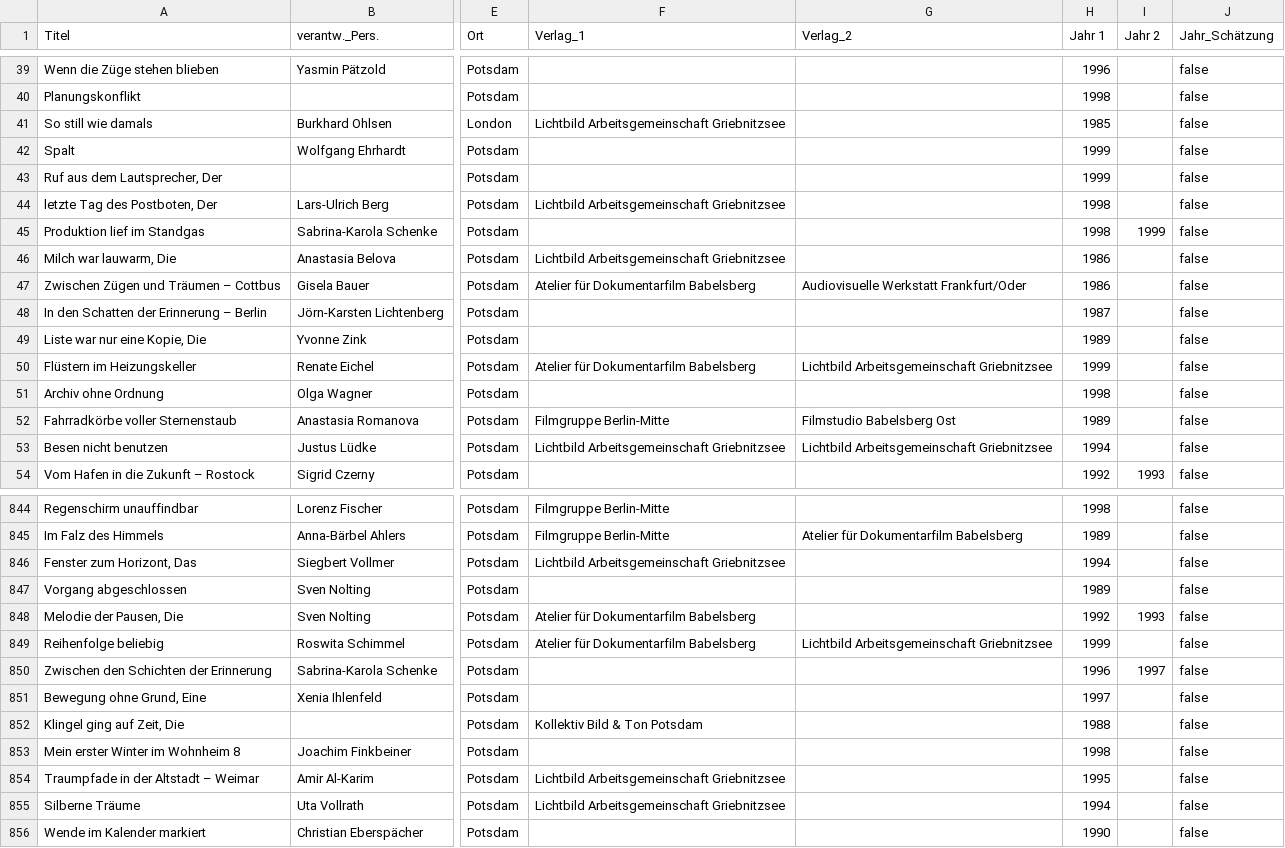
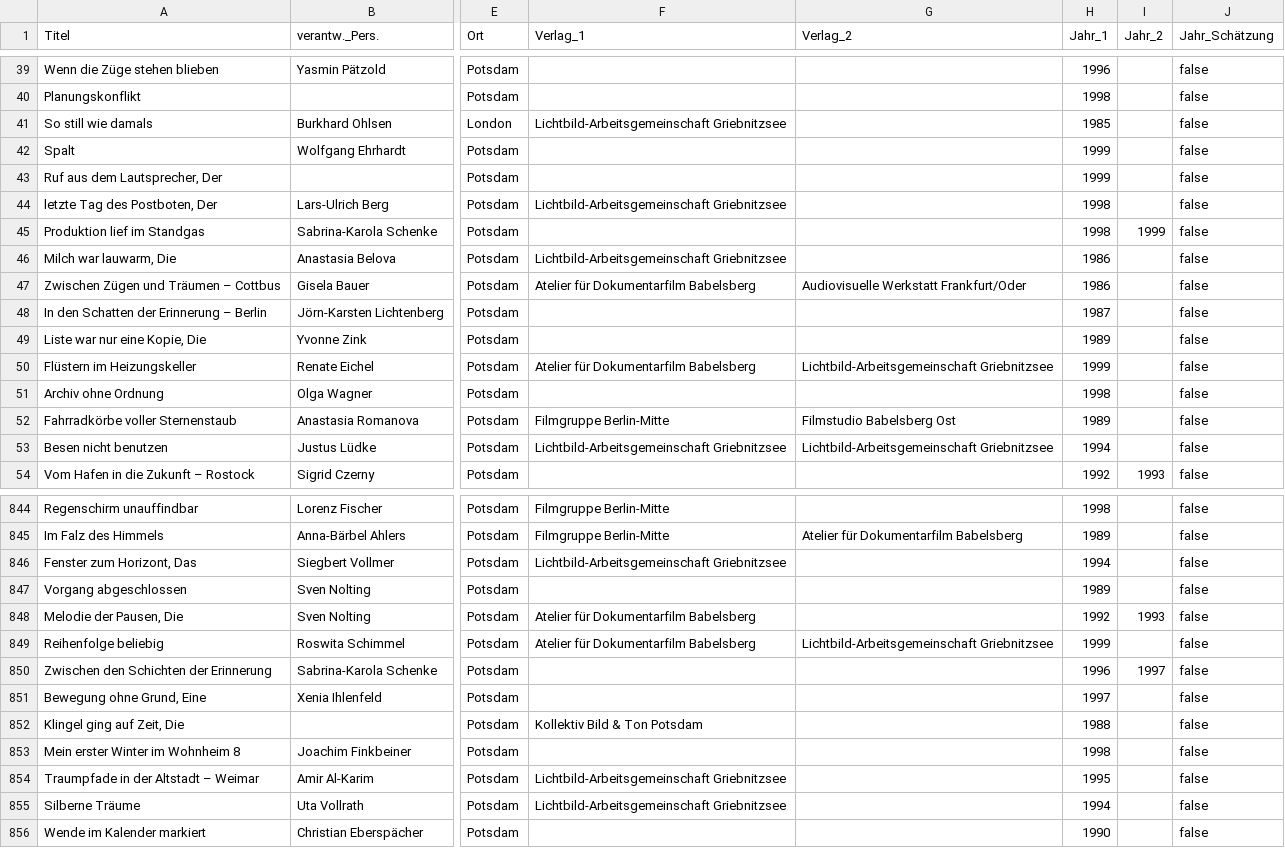
Before and after one commit to quadriga-dk/Bewegtes-Bild-Fallstudie-2, a TSV file: assets/daten/Synthetischer_Datensatz_Uebung_OER_final.tsv, drawn as a sheet; only a part is shown, gaps mark what is left out; the diff covers the shown part only; the diff names each change by its address in the sheet, - before the commit and + after, or states it on an @@ line.

Commit message:
Fix Screenshots; Update final datasets; Adjust language 5.1_jahre.md

```diff
--- a/assets/daten/Synthetischer_Datensatz_Uebung_OER_final.tsv
+++ b/assets/daten/Synthetischer_Datensatz_Uebung_OER_final.tsv
-H1: Jahr 1
+H1: Jahr_1
-I1: Jahr 2
+I1: Jahr_2
-F41 (Verlag_1): Lichtbild Arbeitsgemeinschaft Griebnitzsee
+F41 (Verlag_1): Lichtbild-Arbeitsgemeinschaft Griebnitzsee
-F44 (Verlag_1): Lichtbild Arbeitsgemeinschaft Griebnitzsee
+F44 (Verlag_1): Lichtbild-Arbeitsgemeinschaft Griebnitzsee
-F46 (Verlag_1): Lichtbild Arbeitsgemeinschaft Griebnitzsee
+F46 (Verlag_1): Lichtbild-Arbeitsgemeinschaft Griebnitzsee
-G50 (Verlag_2): Lichtbild Arbeitsgemeinschaft Griebnitzsee
+G50 (Verlag_2): Lichtbild-Arbeitsgemeinschaft Griebnitzsee
-F53 (Verlag_1): Lichtbild Arbeitsgemeinschaft Griebnitzsee
+F53 (Verlag_1): Lichtbild-Arbeitsgemeinschaft Griebnitzsee
-G53 (Verlag_2): Lichtbild Arbeitsgemeinschaft Griebnitzsee
+G53 (Verlag_2): Lichtbild-Arbeitsgemeinschaft Griebnitzsee
-F846 (Verlag_1): Lichtbild Arbeitsgemeinschaft Griebnitzsee
+F846 (Verlag_1): Lichtbild-Arbeitsgemeinschaft Griebnitzsee
-G849 (Verlag_2): Lichtbild Arbeitsgemeinschaft Griebnitzsee
+G849 (Verlag_2): Lichtbild-Arbeitsgemeinschaft Griebnitzsee
-F854:F855 (Verlag_1): Lichtbild Arbeitsgemeinschaft Griebnitzsee
+F854:F855 (Verlag_1): Lichtbild-Arbeitsgemeinschaft Griebnitzsee
```
Also changed, not shown: 132 edited cells elsewhere in this file, 9 other files.
